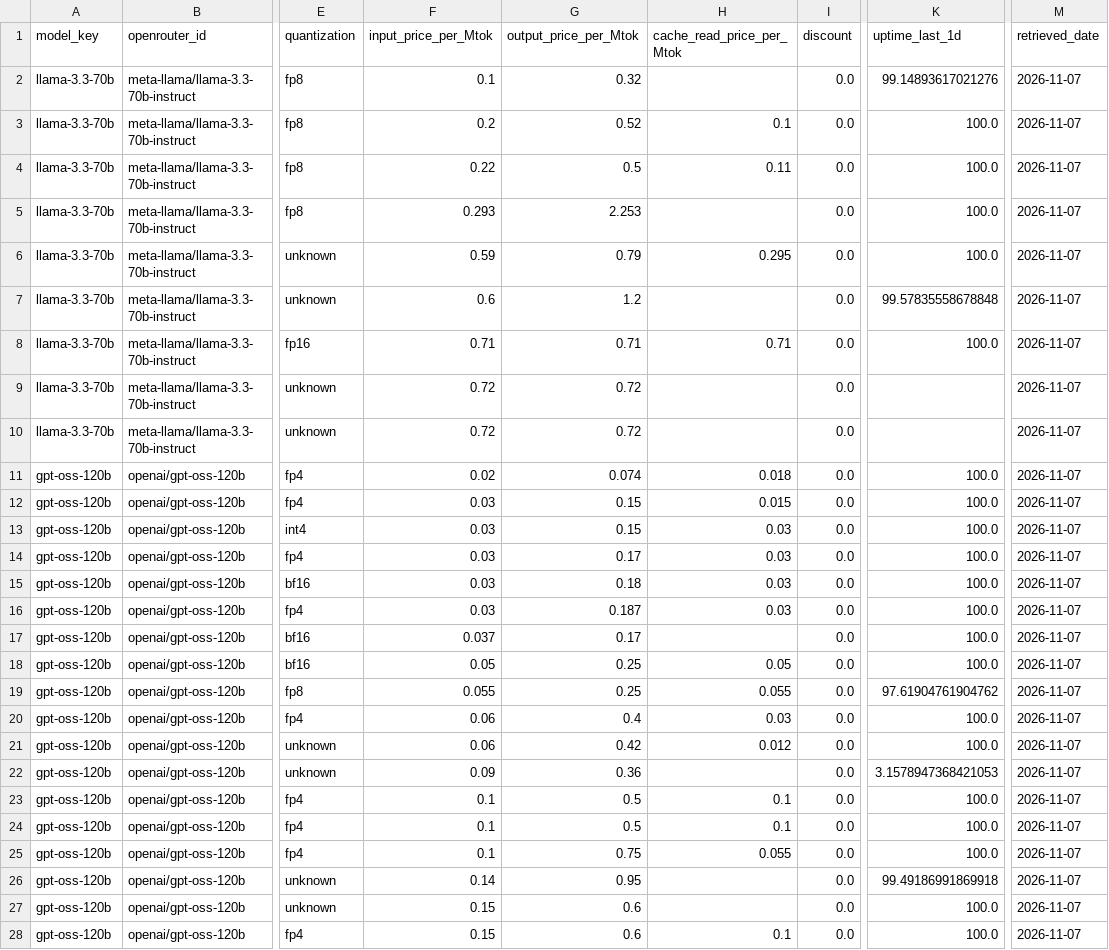
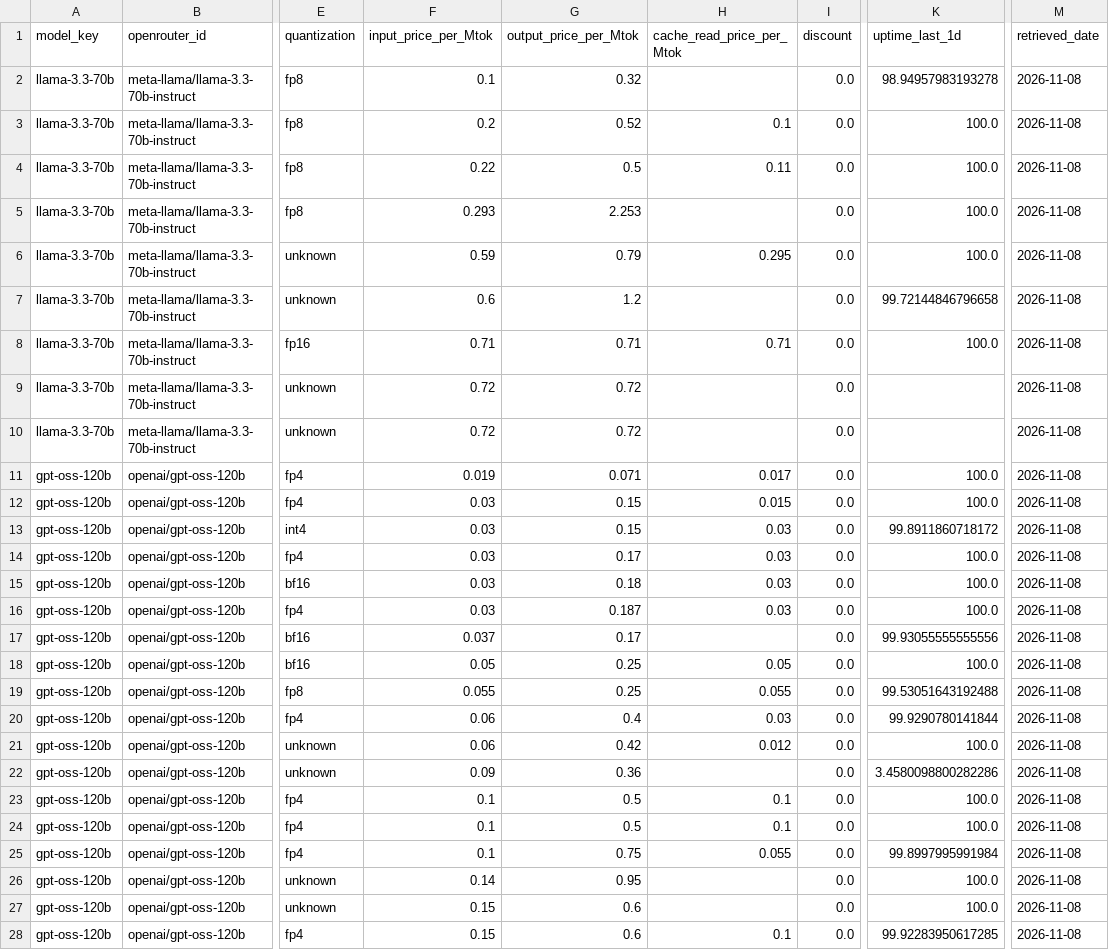
Before and after one commit to martifr4/App_reflexes, a CSV file: token_spread/data/api_prices.csv, drawn as a sheet; only a part is shown, gaps mark what is left out; the diff covers the shown part only; the diff names each change by its address in the sheet, - before the commit and + after, or states it on an @@ line.

```diff
--- a/token_spread/data/api_prices.csv
+++ b/token_spread/data/api_prices.csv
-K2 (uptime_last_1d): 99.14893617021276
+K2 (uptime_last_1d): 98.94957983193278
-M2:M28 (retrieved_date): 2026-11-07
+M2:M28 (retrieved_date): 2026-11-08
-K7 (uptime_last_1d): 99.57835558678848
+K7 (uptime_last_1d): 99.72144846796658
-F11 (input_price_per_Mtok): 0.02
+F11 (input_price_per_Mtok): 0.019
-G11 (output_price_per_Mtok): 0.074
+G11 (output_price_per_Mtok): 0.071
-H11 (cache_read_price_per_Mtok): 0.018
+H11 (cache_read_price_per_Mtok): 0.017
-K13 (uptime_last_1d): 100.0
+K13 (uptime_last_1d): 99.8911860718172
-K17 (uptime_last_1d): 100.0
+K17 (uptime_last_1d): 99.93055555555556
-K19 (uptime_last_1d): 97.61904761904762
+K19 (uptime_last_1d): 99.53051643192488
-K20 (uptime_last_1d): 100.0
+K20 (uptime_last_1d): 99.9290780141844
-K22 (uptime_last_1d): 3.1578947368421053
+K22 (uptime_last_1d): 3.4580098800282286
-K25 (uptime_last_1d): 100.0
+K25 (uptime_last_1d): 99.8997995991984
-K26 (uptime_last_1d): 99.49186991869918
+K26 (uptime_last_1d): 100.0
-K28 (uptime_last_1d): 100.0
+K28 (uptime_last_1d): 99.92283950617285
```
Also changed, not shown: 122 edited cells elsewhere in this file, token_spread/data/api_prices_price_only.csv, token_spread/data/bitcoin_network.csv, 23 other files.
